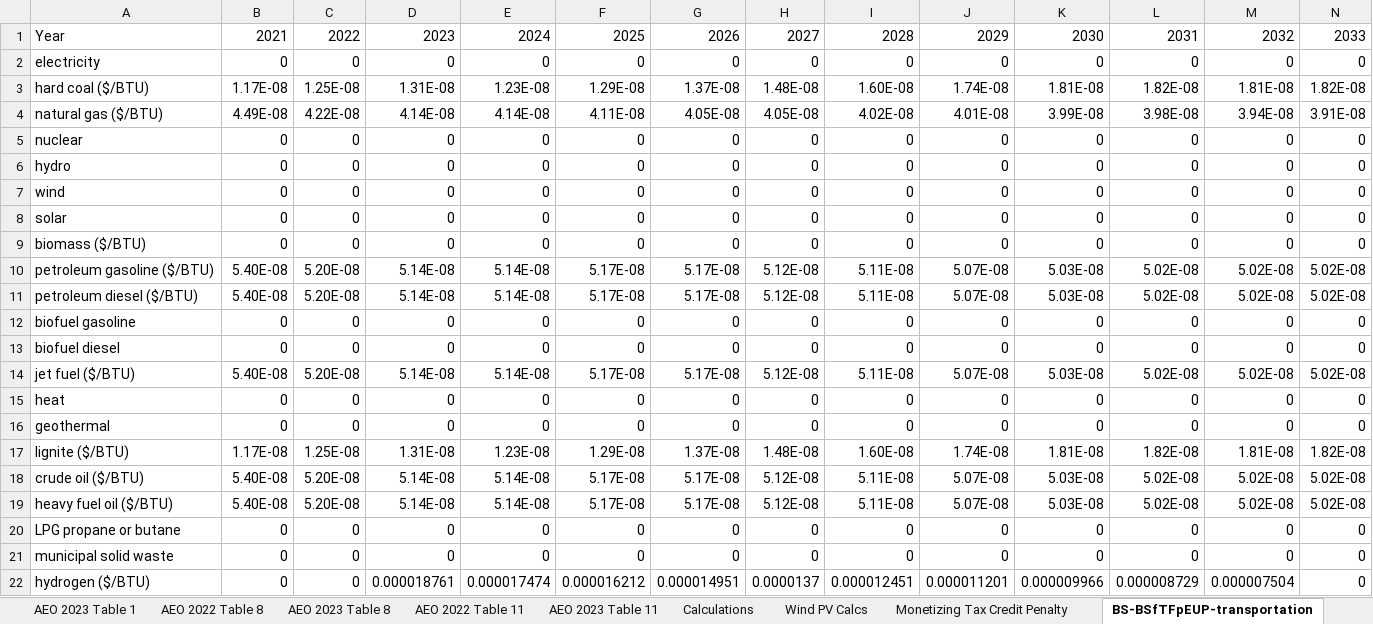
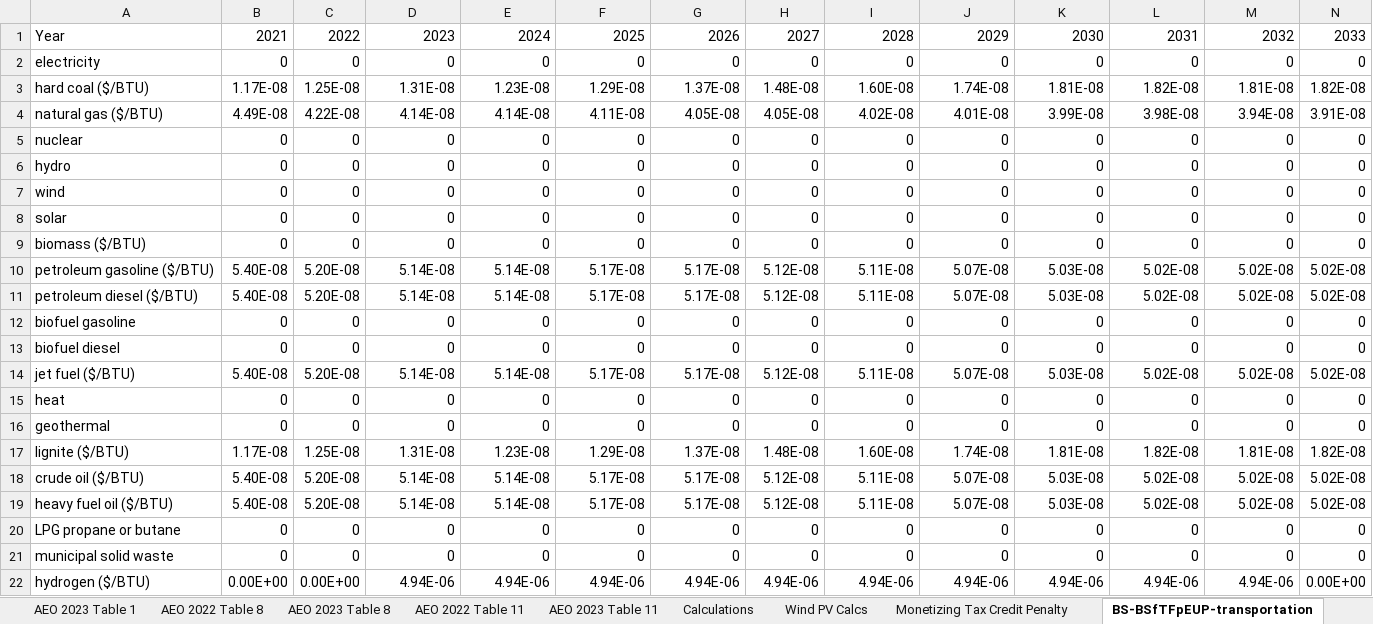
Before and after one commit to EnergyInnovation/eps-arizona, an Excel workbook: InputData/fuels/BS/BAU Subsidies.xlsx, sheet BS-BSfTFpEUP-transportation, drawn as a sheet; only a part is shown; values as stored, in another font and other column widths than the file's, no borders; removed rows and columns are numbered as before the commit, all else as after; rows hold the shown columns only; the diff names each change by its address in the sheet, - before the commit and + after, or states it on an @@ line.

```diff
--- a/InputData/fuels/BS/BAU Subsidies.xlsx (sheet BS-BSfTFpEUP-transportation)
+++ b/InputData/fuels/BS/BAU Subsidies.xlsx (sheet BS-BSfTFpEUP-transportation)
-row 22: hydrogen ($/BTU) | 0 | 0 | 0.000018761 | 0.000017474 | 0.000016212 | 0.000014951 | 0.0000137 | 0.000012451 | 0.000011201 | 0.000009966 | 0.000008729 | 0.000007504 | 0
+row 22: hydrogen ($/BTU) | 0.00E+00 | 0.00E+00 | 4.94E-06 | 4.94E-06 | 4.94E-06 | 4.94E-06 | 4.94E-06 | 4.94E-06 | 4.94E-06 | 4.94E-06 | 4.94E-06 | 4.94E-06 | 0.00E+00
```
Also changed, not shown: sheet BS-BSfTFpEUP-res-bldgs, sheet BS-BSfTFpEUP-com-bldgs, sheet BS-BSfTFpEUP-dist-heat-hydgn, sheet BS-BSfTFpEUP-geoeng, sheet BS-BSfTFpEUP-industry, sheet BS-BSfTFpEUP-electricity, other sheet tabs, InputData/ctrl-settings/GRA/Government Revenue Accounting.xlsx, InputData/elec/BBNPPTY/BAU Ban New Power Plants This Year.xlsx, 19 other files.
